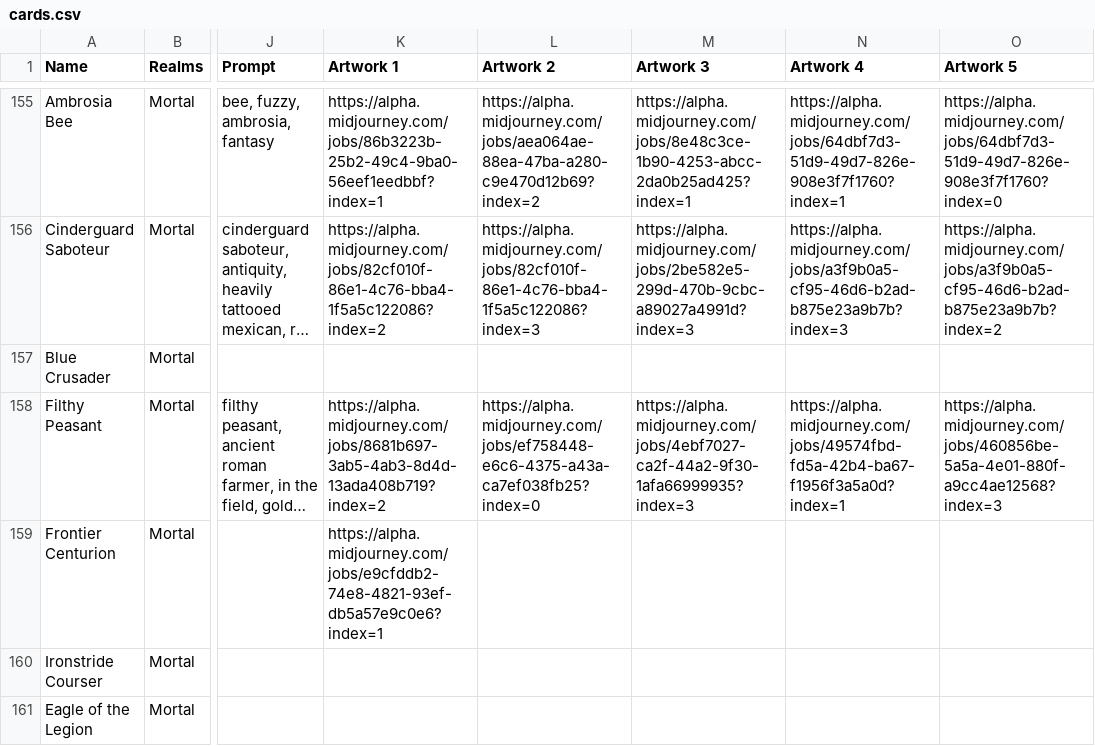
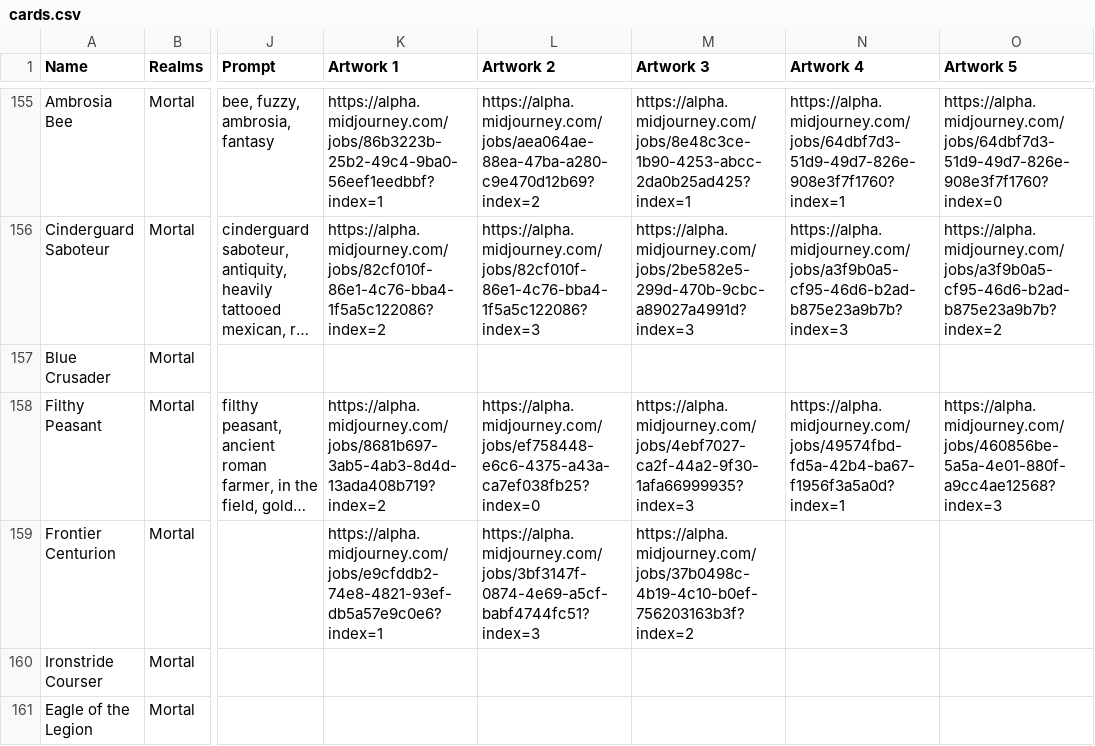
Before and after one commit to nonbiristudios/shardsofbeyond, a CSV file: card-data/cards.csv, drawn as a sheet; only a part is shown, gaps mark what is left out; long unchanged cells end in …; the diff names each change by its address in the sheet, - before the commit and + after, or states it on an @@ line.

```diff
--- a/card-data/cards.csv
+++ b/card-data/cards.csv
-L159 (Artwork 2): (empty)
+L159 (Artwork 2): https://alpha.midjourney.com/jobs/3bf3147f-0874-4e69-a5cf-babf4744fc51?index=3
-M159 (Artwork 3): (empty)
+M159 (Artwork 3): https://alpha.midjourney.com/jobs/37b0498c-4b19-4c10-b0ef-756203163b3f?index=2
```
Also changed, not shown: 3 other files.
